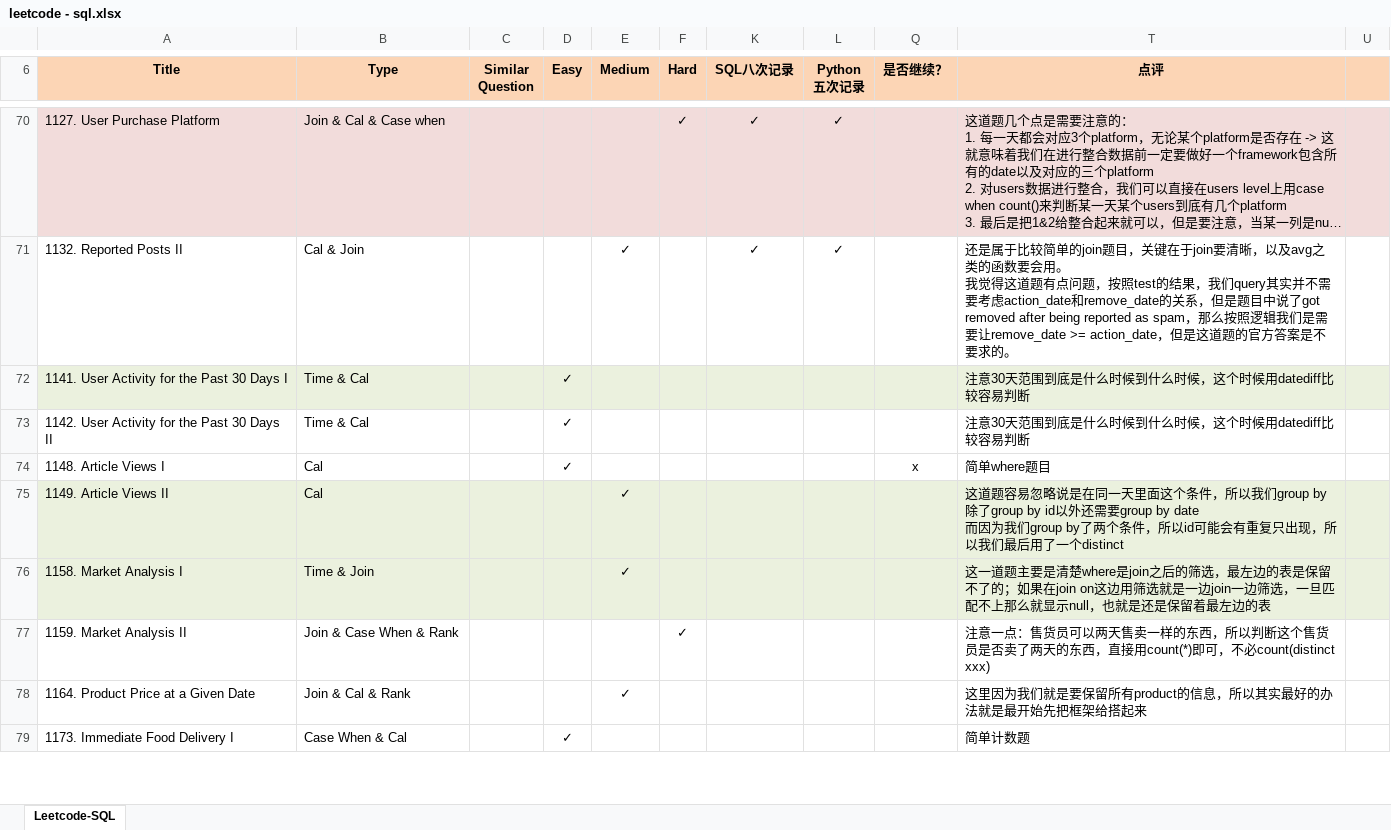
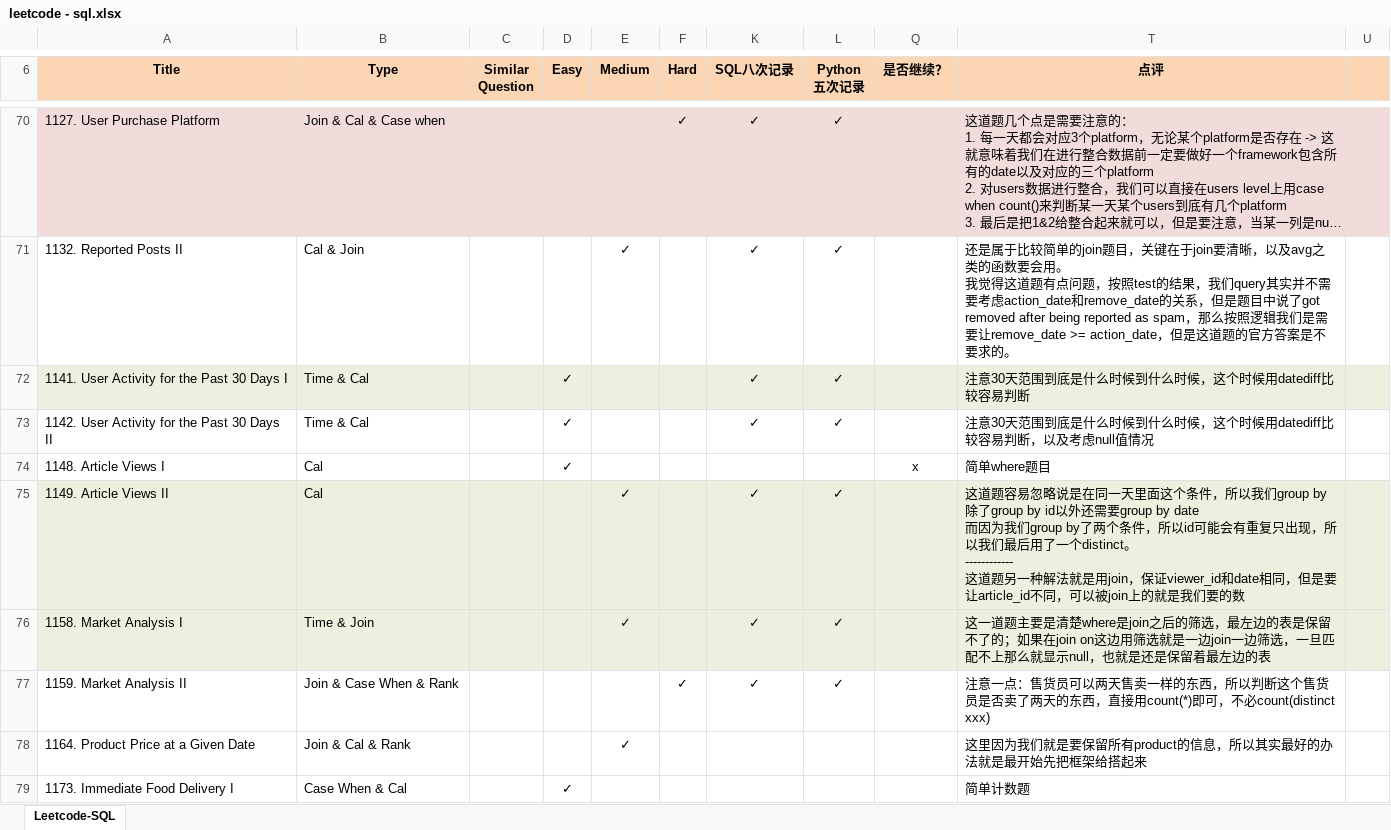
Before and after one commit to Jeanzw/LeetCode_Practice, an Excel workbook: SQL/leetcode - sql.xlsx, sheet Leetcode-SQL, drawn as a sheet; only a part is shown, gaps mark what is left out; long unchanged cells end in …; values as stored, in another font and other column widths than the file's, no borders; ↵ is a line break in a cell; the diff names each change by its address in the sheet, - before the commit and + after, or states it on an @@ line.

```diff
--- a/SQL/leetcode - sql.xlsx (sheet Leetcode-SQL)
+++ b/SQL/leetcode - sql.xlsx (sheet Leetcode-SQL)
-K72:K73 (SQL八次记录): (empty)
+K72:K73 (SQL八次记录): ✓
-L72:L73 (Python 五次记录): (empty)
+L72:L73 (Python 五次记录): ✓
-T73 (点评): 注意30天范围到底是什么时候到什么时候，这个时候用datediff比较容易判断
+T73 (点评): 注意30天范围到底是什么时候到什么时候，这个时候用datediff比较容易判断，以及考虑null值情况
-K75:K77 (SQL八次记录): (empty)
+K75:K77 (SQL八次记录): ✓
-L75:L77 (Python 五次记录): (empty)
+L75:L77 (Python 五次记录): ✓
-T75 (点评): …了一个distinct
+T75 (点评): …了一个distinct。 ↵ ------------ ↵ 这道题另一种解法就是用join，保证viewer_id和date相同，但是要让article_id不同，可以被join上的就是我们要的数
```
Also changed, not shown: 3 other files.
